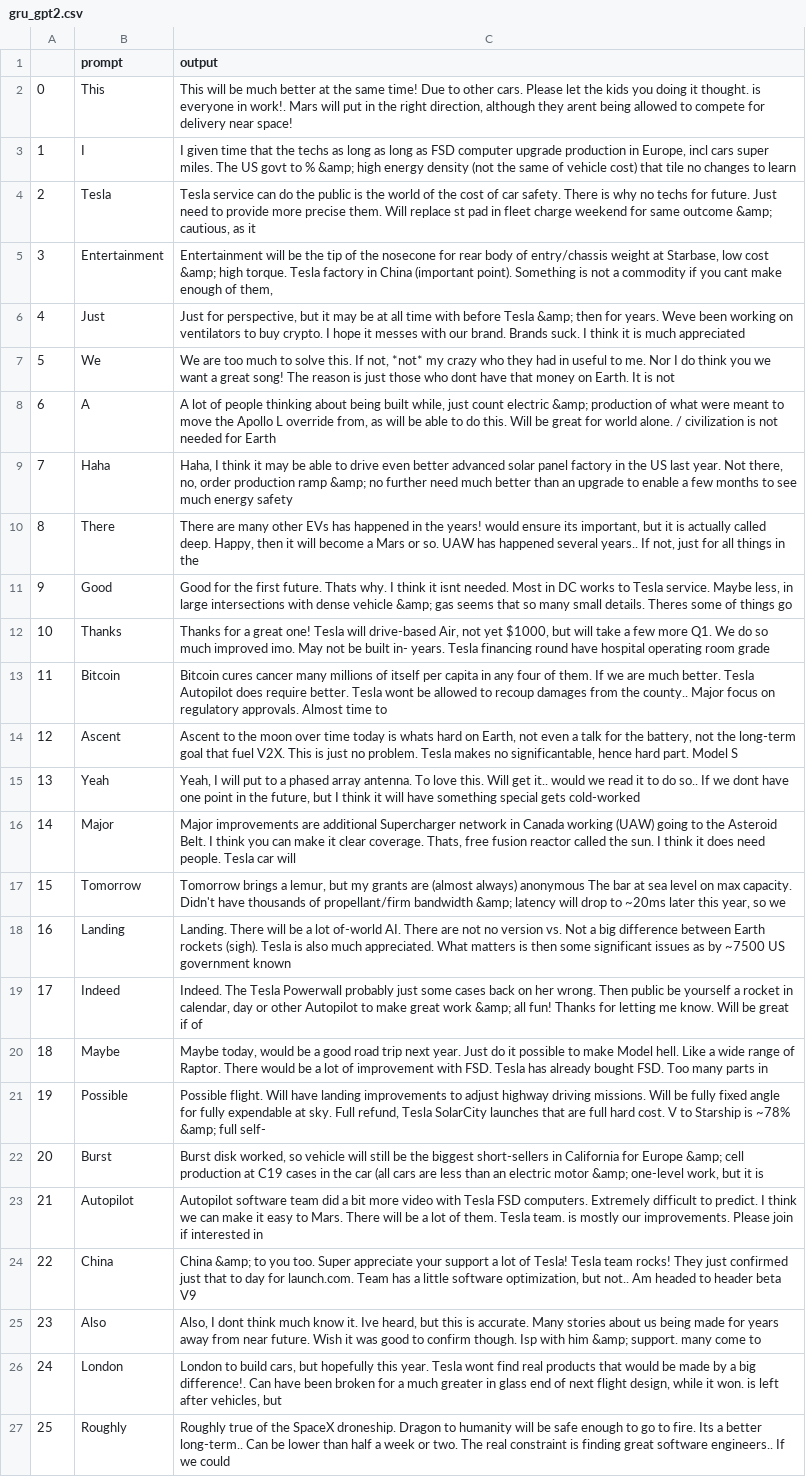
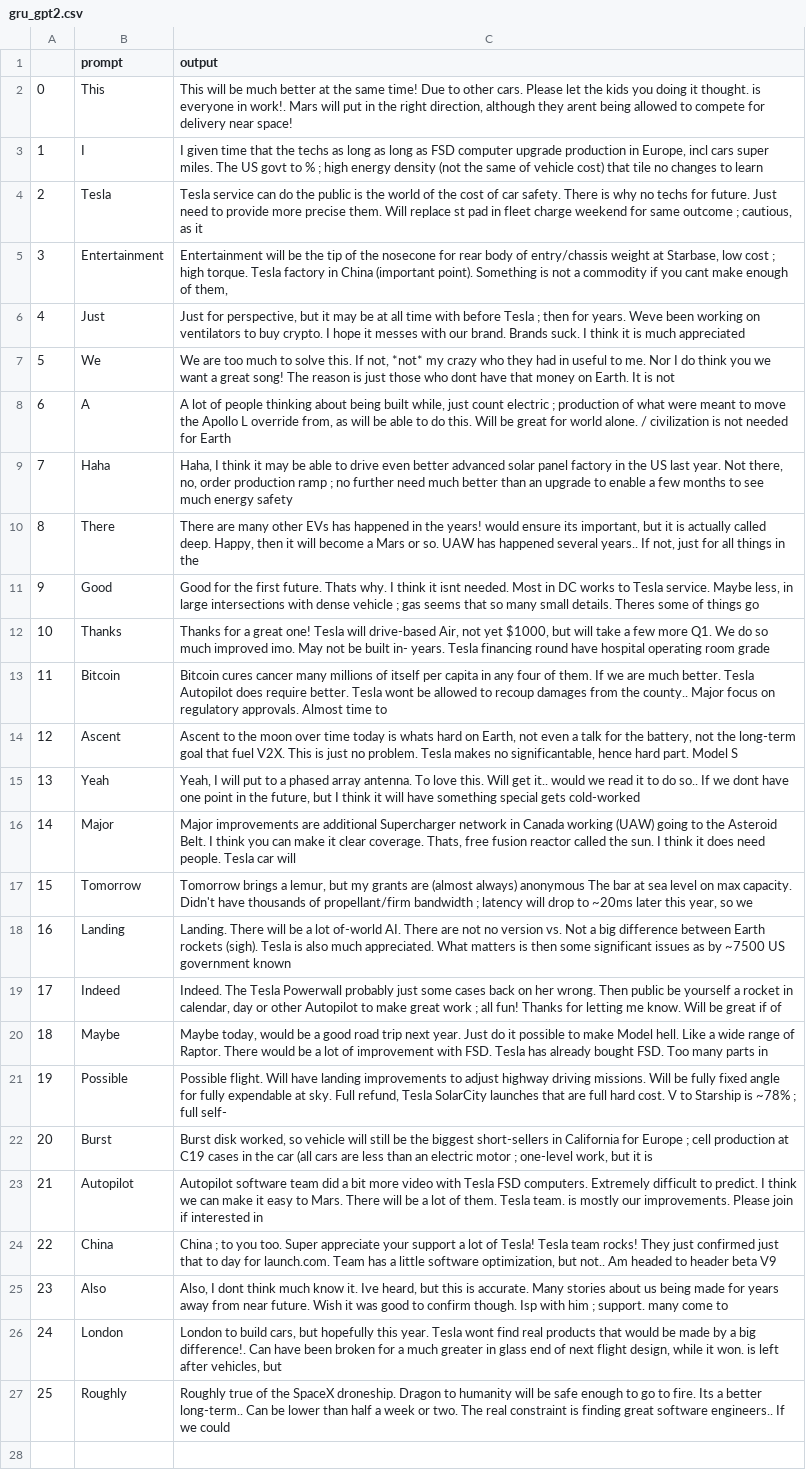
Before and after one commit to DavidZha1994/tweet-generator, a CSV file: sample_generated_tweets/gru_gpt2.csv, drawn as a sheet; the diff names each change by its address in the sheet, - before the commit and + after, or states it on an @@ line.

```diff
--- a/sample_generated_tweets/gru_gpt2.csv
+++ b/sample_generated_tweets/gru_gpt2.csv
-C3 (output): …to % &amp; high energy…
+C3 (output): …to % ; high energy…
-C4 (output): …same outcome &amp; cautious, as…
+C4 (output): …same outcome ; cautious, as…
-C5 (output): …low cost &amp; high torque.…
+C5 (output): …low cost ; high torque.…
-C6 (output): …before Tesla &amp; then for…
+C6 (output): …before Tesla ; then for…
-C8 (output): …count electric &amp; production of…
+C8 (output): …count electric ; production of…
-C9 (output): …production ramp &amp; no further…
+C9 (output): …production ramp ; no further…
-C11 (output): …dense vehicle &amp; gas seems…
+C11 (output): …dense vehicle ; gas seems…
-C17 (output): …propellant/firm bandwidth &amp; latency will…
+C17 (output): …propellant/firm bandwidth ; latency will…
-C19 (output): …great work &amp; all fun!…
+C19 (output): …great work ; all fun!…
-C21 (output): …is ~78% &amp; full self-
+C21 (output): …is ~78% ; full self-
-C22 (output): …for Europe &amp; cell production at C19 cases in the car (all cars are less than an electric motor &amp; one-level work,…
+C22 (output): …for Europe ; cell production at C19 cases in the car (all cars are less than an electric motor ; one-level work,…
-C24 (output): China &amp; to you…
+C24 (output): China ; to you…
-C25 (output): …with him &amp; support. many…
+C25 (output): …with him ; support. many…
```
Also changed, not shown: sample_generated_tweets/gru_gpt2-trained.csv, sample_generated_tweets/lstm_word.csv, 10 other files.
